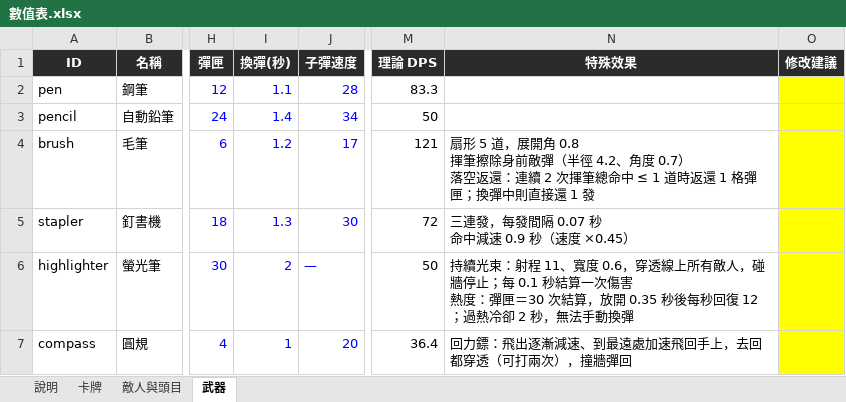
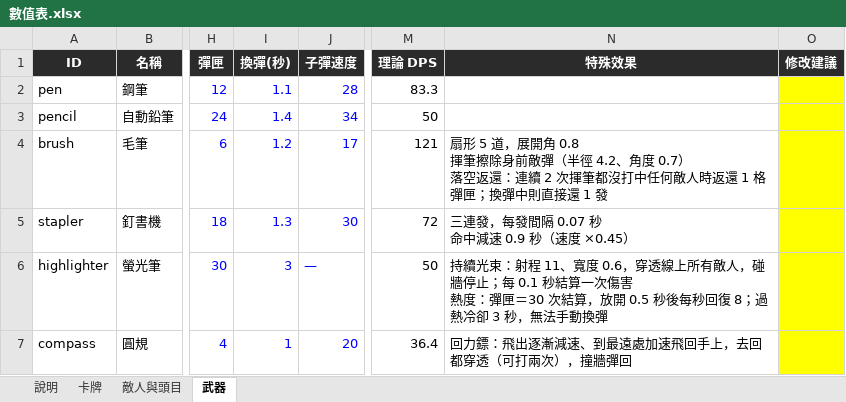
Before and after one commit to archie-30/FALLINK, an Excel workbook: 數值表.xlsx, sheet 武器, drawn as a sheet; only a part is shown, gaps mark what is left out; values as stored, in another font and other column widths than the file's, no borders; the diff names each change by its address in the sheet, - before the commit and + after, or states it on an @@ line.

```diff
--- a/數值表.xlsx (sheet 武器)
+++ b/數值表.xlsx (sheet 武器)
-N4 (特殊效果): …2 次揮筆總命中 ≤ 1 道時返還…
+N4 (特殊效果): …2 次揮筆都沒打中任何敵人時返還…
-I6 (換彈(秒)): 2
+I6 (換彈(秒)): 3
-N6 (特殊效果): …，放開 0.35 秒後每秒回復 12；過熱冷卻 2 秒，無法…
+N6 (特殊效果): …，放開 0.5 秒後每秒回復 8；過熱冷卻 3 秒，無法…
```
Also changed, not shown: sheet 說明, sheet 卡牌, 11 other files.
